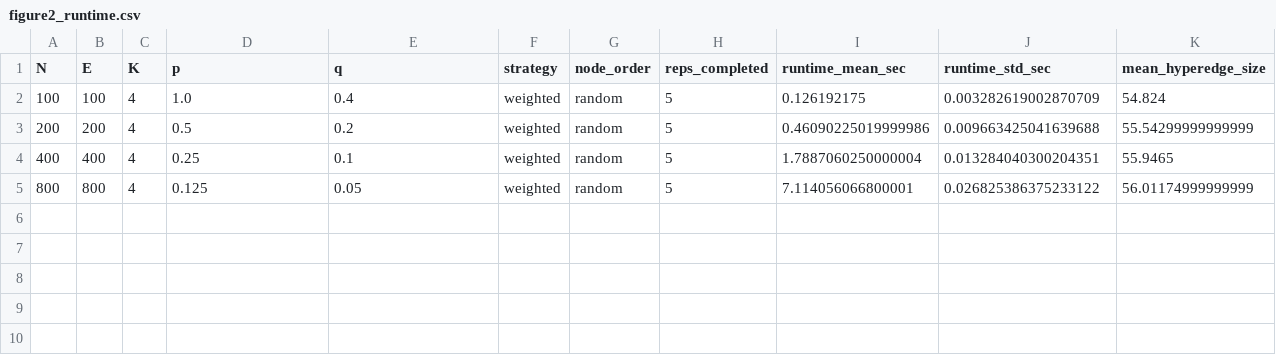
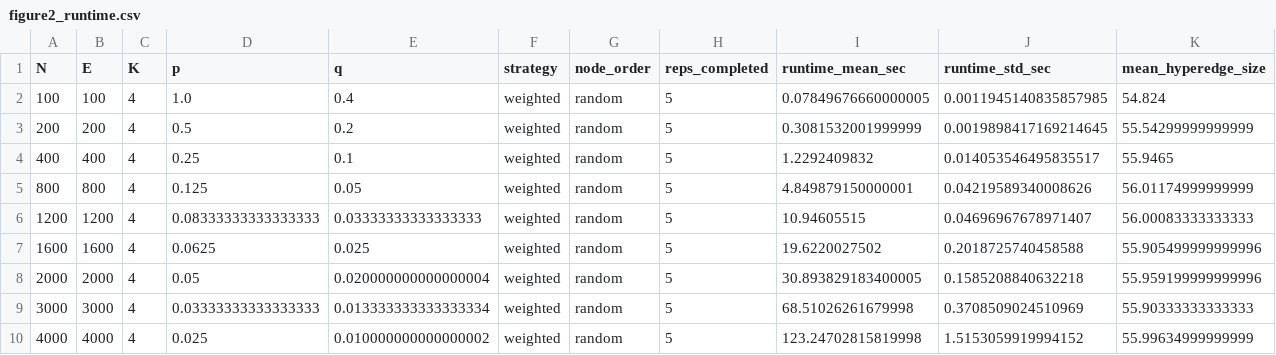
Before and after one commit to eomjunghyun/python-rand-nla-research, a CSV file: experiments/reference_2_exp1/results/figure2_runtime.csv, drawn as a sheet.

Commit message:
Add reference2 experiment2 reproduction and update shared hypergraph workflow

```diff
--- a/experiments/reference_2_exp1/results/figure2_runtime.csv
+++ b/experiments/reference_2_exp1/results/figure2_runtime.csv
@@ -1,5 +1,10 @@
 N,E,K,p,q,strategy,node_order,reps_completed,runtime_mean_sec,runtime_std_sec,mean_hyperedge_size
-100,100,4,1.0,0.4,weighted,random,5,0.126192175,0.003282619002870709,54.824
-200,200,4,0.5,0.2,weighted,random,5,0.46090225019999986,0.009663425041639688,55.54299999999999
-400,400,4,0.25,0.1,weighted,random,5,1.7887060250000004,0.013284040300204351,55.9465
-800,800,4,0.125,0.05,weighted,random,5,7.114056066800001,0.026825386375233122,56.01174999999999
+100,100,4,1.0,0.4,weighted,random,5,0.07849676660000005,0.0011945140835857985,54.824
+200,200,4,0.5,0.2,weighted,random,5,0.3081532001999999,0.0019898417169214645,55.54299999999999
+400,400,4,0.25,0.1,weighted,random,5,1.2292409832,0.014053546495835517,55.9465
+800,800,4,0.125,0.05,weighted,random,5,4.849879150000001,0.04219589340008626,56.01174999999999
+1200,1200,4,0.08333333333333333,0.03333333333333333,weighted,random,5,10.94605515,0.04696967678971407,56.00083333333333
+1600,1600,4,0.0625,0.025,weighted,random,5,19.6220027502,0.2018725740458588,55.905499999999996
+2000,2000,4,0.05,0.020000000000000004,weighted,random,5,30.893829183400005,0.1585208840632218,55.959199999999996
+3000,3000,4,0.03333333333333333,0.013333333333333334,weighted,random,5,68.51026261679998,0.3708509024510969,55.90333333333333
+4000,4000,4,0.025,0.010000000000000002,weighted,random,5,123.24702815819998,1.5153059919994152,55.99634999999999
```
Also changed, not shown: 14 other files.
